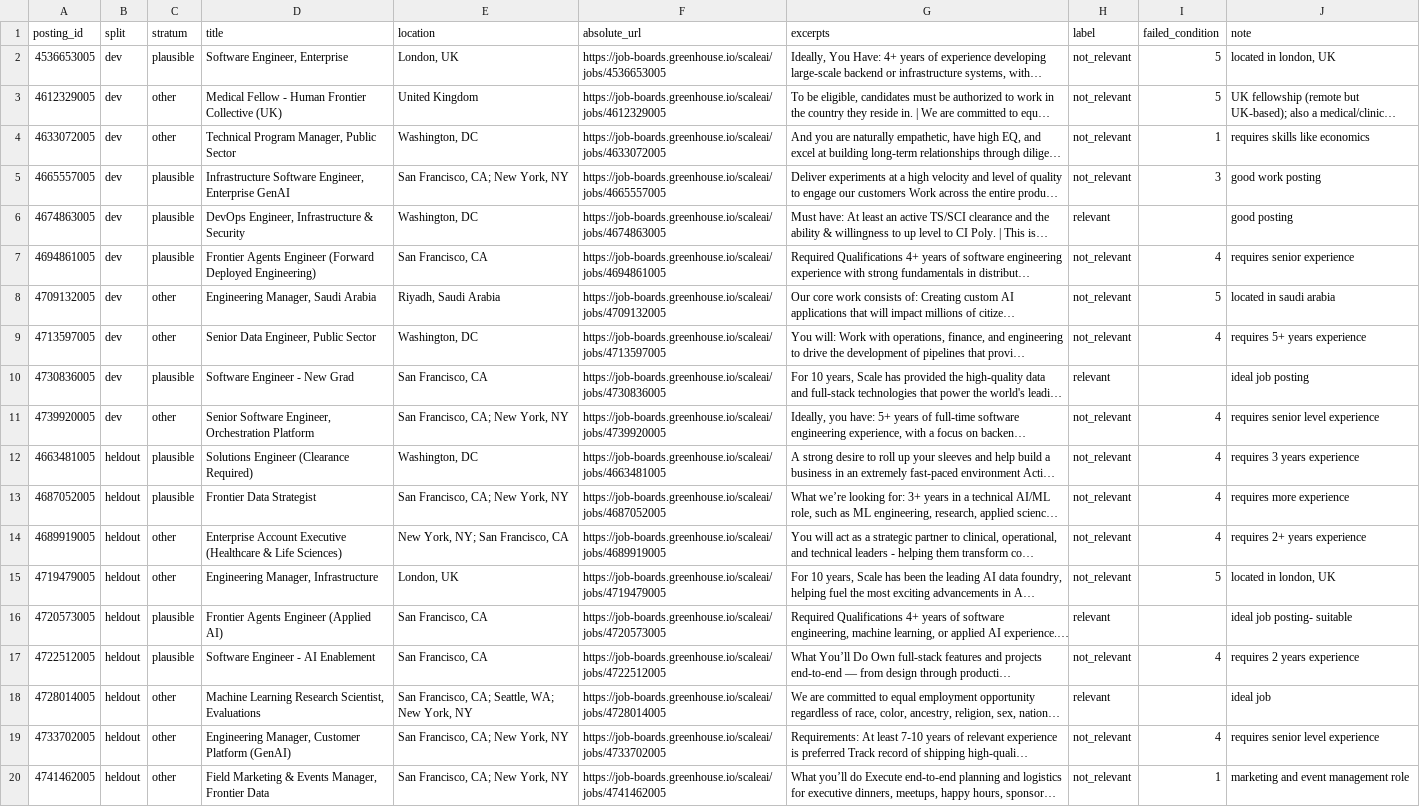
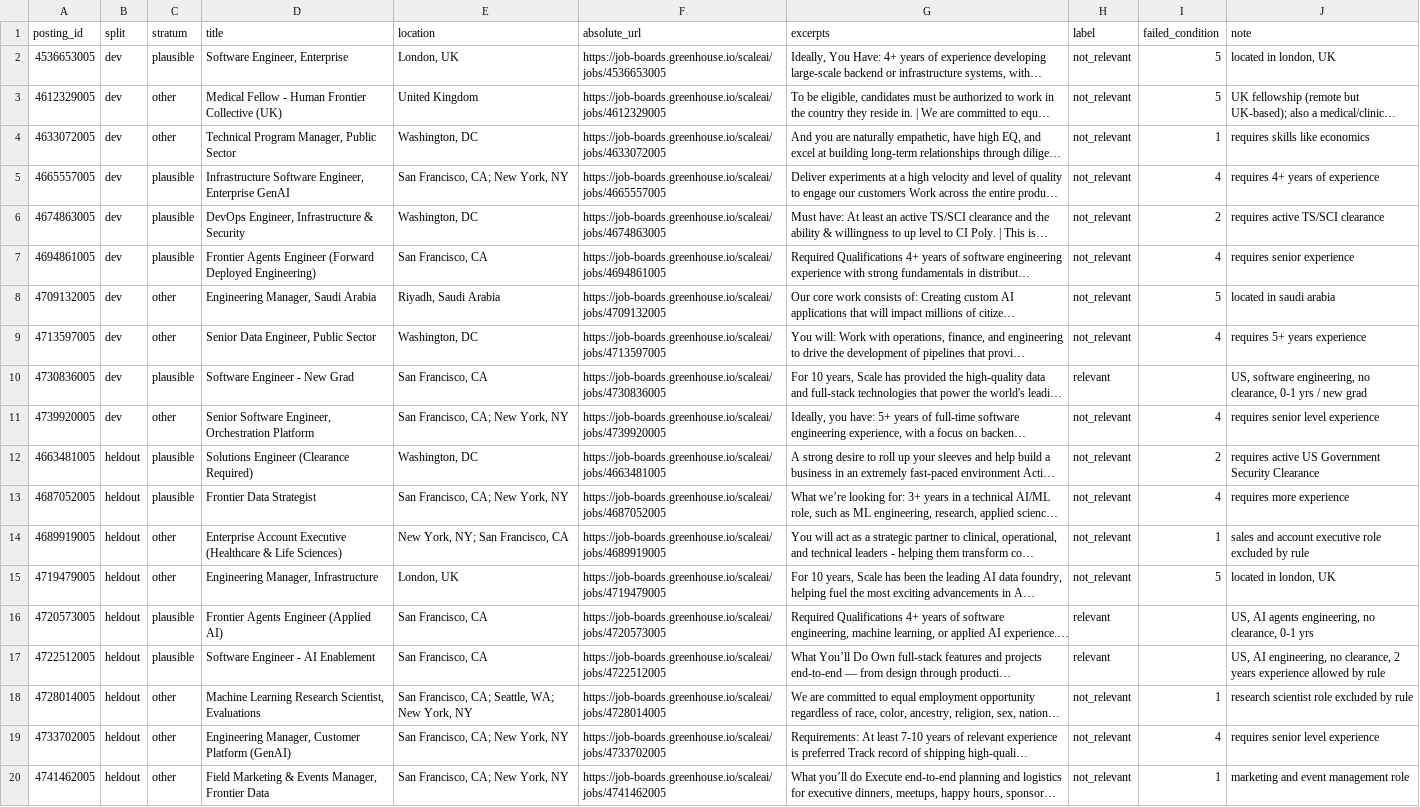
Before and after one commit to aravindravi7/prompt-engineering-and-agentic-ai, a CSV file: fall-2026/rithika-s/js1-contract-and-watch/reports/prompt_experiment/labels.csv, drawn as a sheet; only a part is shown; long unchanged cells end in …; the diff names each change by its address in the sheet, - before the commit and + after, or states it on an @@ line.

Commit message:
JS1: corrected hand labels to match LABELING_RULE.md (re-checked postings) before any prompt runs

```diff
--- a/fall-2026/rithika-s/js1-contract-and-watch/reports/prompt_experiment/labels.csv
+++ b/fall-2026/rithika-s/js1-contract-and-watch/reports/prompt_experiment/labels.csv
-I5 (failed_condition): 3
+I5 (failed_condition): 4
-J5 (note): good work posting
+J5 (note): requires 4+ years of experience
-H6 (label): relevant
+H6 (label): not_relevant
-I6 (failed_condition): (empty)
+I6 (failed_condition): 2
-J6 (note): good posting
+J6 (note): requires active TS/SCI clearance
-J10 (note): ideal job posting
+J10 (note): US, software engineering, no clearance, 0-1 yrs / new grad
-I12 (failed_condition): 4
+I12 (failed_condition): 2
-J12 (note): requires 3 years experience
+J12 (note): requires active US Government Security Clearance
-I14 (failed_condition): 4
+I14 (failed_condition): 1
-J14 (note): requires 2+ years experience
+J14 (note): sales and account executive role excluded by rule
-J16 (note): ideal job posting- suitable
+J16 (note): US, AI agents engineering, no clearance, 0-1 yrs
-H17 (label): not_relevant
+H17 (label): relevant
-I17 (failed_condition): 4
+I17 (failed_condition): (empty)
-J17 (note): requires 2 years experience
+J17 (note): US, AI engineering, no clearance, 2 years experience allowed by rule
-H18 (label): relevant
+H18 (label): not_relevant
-I18 (failed_condition): (empty)
+I18 (failed_condition): 1
-J18 (note): ideal job
+J18 (note): research scientist role excluded by rule
```
